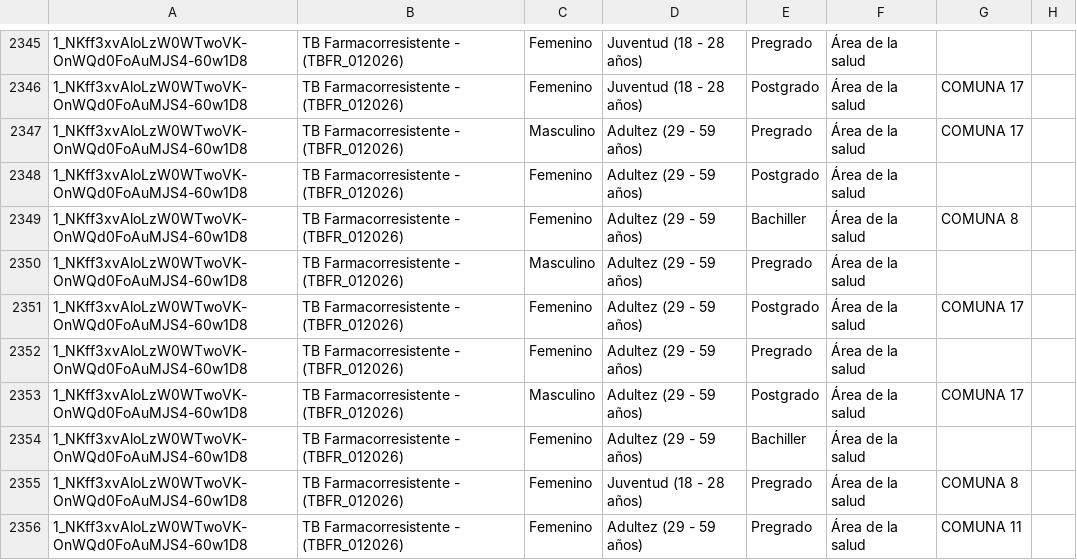
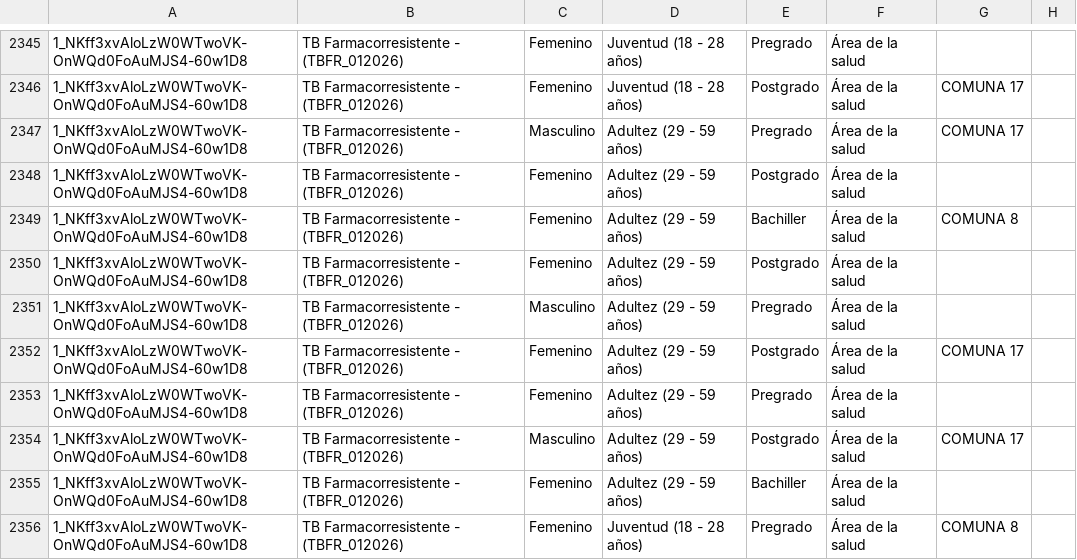
Before and after one commit to SecSaludCali/Tesis_Moodle, a CSV file: dim_perfiles.csv, drawn as a sheet; only a part is shown, gaps mark what is left out; the shorter side is filled out with more unchanged rows.

```diff
--- a/dim_perfiles.csv
+++ b/dim_perfiles.csv
@@ -2349,2 +2349,3 @@
 1_NKff3xvAloLzW0WTwoVK-OnWQd0FoAuMJS4-60w1D8,TB Farmacorresistente - (TBFR_012026),Femenino,Adultez (29 - 59 años),Bachiller,Área de la salud,COMUNA 8,
+1_NKff3xvAloLzW0WTwoVK-OnWQd0FoAuMJS4-60w1D8,TB Farmacorresistente - (TBFR_012026),Femenino,Adultez (29 - 59 años),Postgrado,Área de la salud,,
 1_NKff3xvAloLzW0WTwoVK-OnWQd0FoAuMJS4-60w1D8,TB Farmacorresistente - (TBFR_012026),Masculino,Adultez (29 - 59 años),Pregrado,Área de la salud,,
```
Also changed, not shown: demografia_consolidada.csv, fact_satisfaccion.csv, 1 other file.
